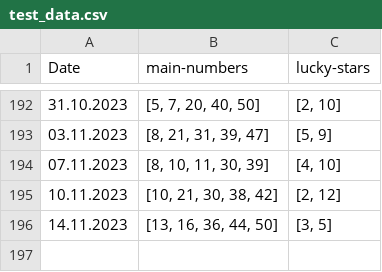
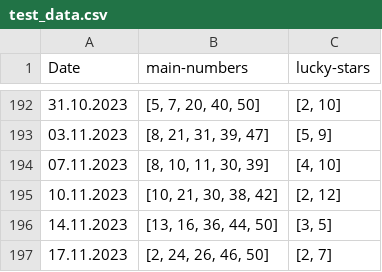
Before and after one commit to seekaddo/euroml, a CSV file: dataset/test_data.csv, drawn as a sheet; only a part is shown, gaps mark what is left out.

```diff
--- a/dataset/test_data.csv
+++ b/dataset/test_data.csv
@@ -196 +196,2 @@ Date,main-numbers,lucky-stars
 14.11.2023,"[13, 16, 36, 44, 50]","[3, 5]"
+17.11.2023,"[2, 24, 26, 46, 50]","[2, 7]"
```
Also changed, not shown: 2 other files.
